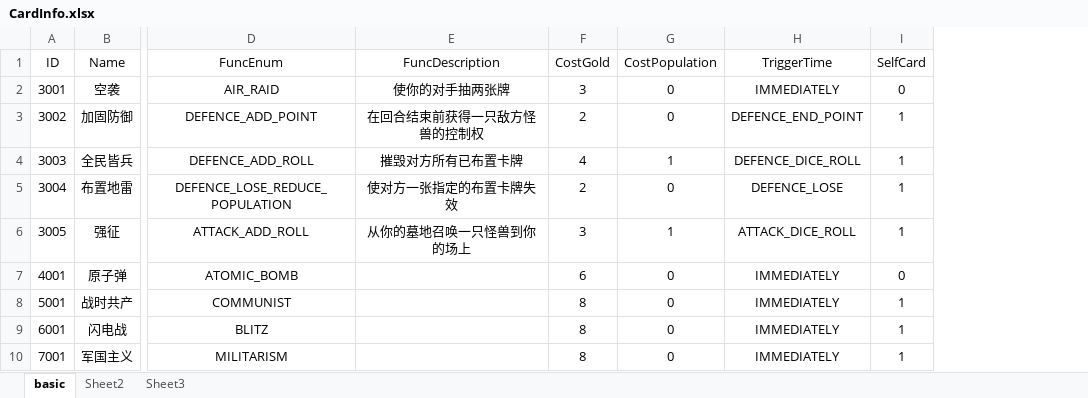
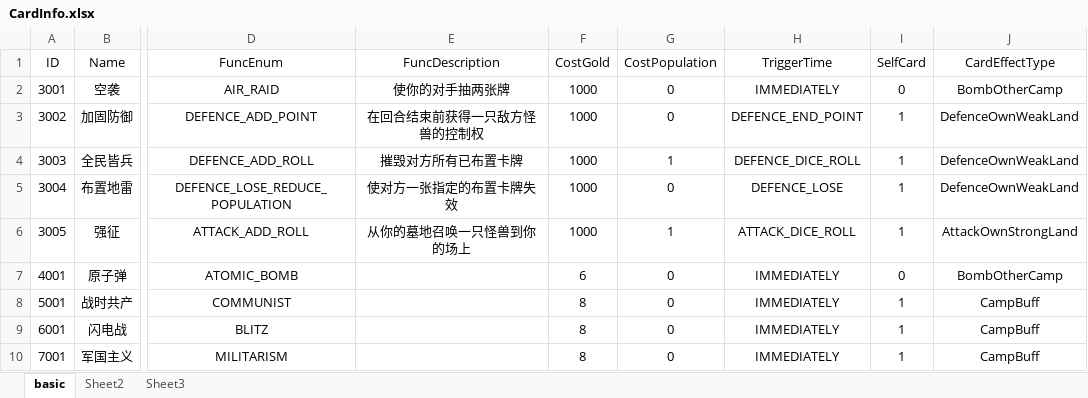
Before and after one commit to ShengZhiXiang/Conquer, an Excel workbook: Assets/Excels/Battle/CardInfo.xlsx, sheet basic, drawn as a sheet; only a part is shown, gaps mark what is left out; values as stored, in another font and other column widths than the file's, no borders; the diff names each change by its address in the sheet, - before the commit and + after, or states it on an @@ line.

```diff
--- a/Assets/Excels/Battle/CardInfo.xlsx (sheet basic)
+++ b/Assets/Excels/Battle/CardInfo.xlsx (sheet basic)
+column J (CardEffectType), rows 2-10: BombOtherCamp | DefenceOwnWeakLand | DefenceOwnWeakLand | DefenceOwnWeakLand | AttackOwnStrongLand | BombOtherCamp | CampBuff | CampBuff | CampBuff
-F2 (CostGold): 3
+F2 (CostGold): 1000
-F3 (CostGold): 2
+F3 (CostGold): 1000
-F4 (CostGold): 4
+F4 (CostGold): 1000
-F5 (CostGold): 2
+F5 (CostGold): 1000
-F6 (CostGold): 3
+F6 (CostGold): 1000
```
Also changed, not shown: Assets/Excels/Battle/CampInfo.xlsx, 48 other files.
